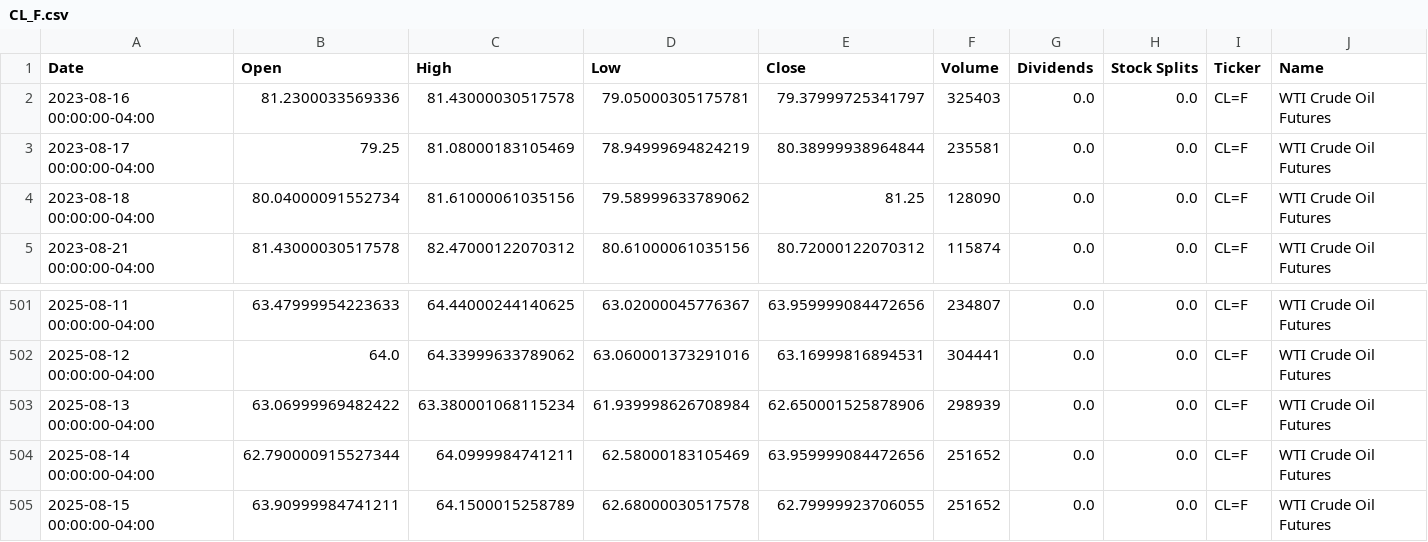
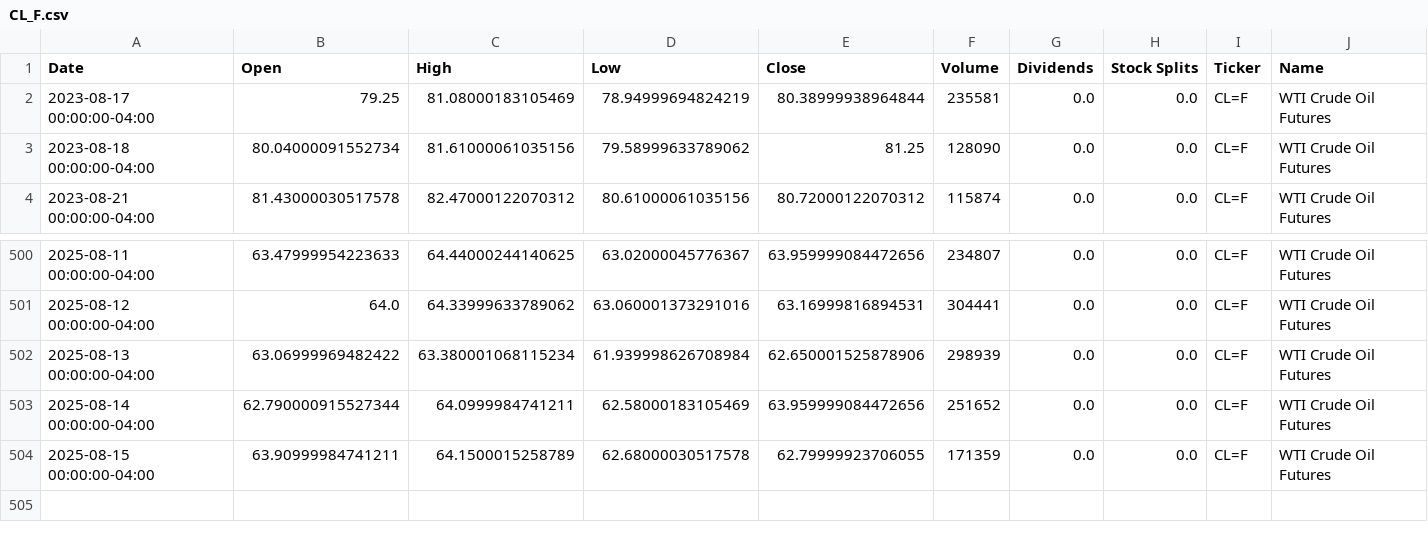
Before and after one commit to dylanmcd0/energy-analysis, a CSV file: data/financial/yfinance/CL_F.csv, drawn as a sheet; only a part is shown, gaps mark what is left out.

```diff
--- a/data/financial/yfinance/CL_F.csv
+++ b/data/financial/yfinance/CL_F.csv
@@ -1,3 +1,2 @@
 Date,Open,High,Low,Close,Volume,Dividends,Stock Splits,Ticker,Name
-2023-08-16 00:00:00-04:00,81.2300033569336,81.43000030517578,79.05000305175781,79.37999725341797,325403,0.0,0.0,CL=F,WTI Crude Oil Futures
 2023-08-17 00:00:00-04:00,79.25,81.08000183105469,78.94999694824219,80.38999938964844,235581,0.0,0.0,CL=F,WTI Crude Oil Futures
@@ -504,2 +503,2 @@ Date,Open,High,Low,Close,Volume,Dividends,Stock Splits,Ticker,Name
 2025-08-14 00:00:00-04:00,62.790000915527344,64.0999984741211,62.58000183105469,63.959999084472656,251652,0.0,0.0,CL=F,WTI Crude Oil Futures
-2025-08-15 00:00:00-04:00,63.90999984741211,64.1500015258789,62.68000030517578,62.79999923706055,251652,0.0,0.0,CL=F,WTI Crude Oil Futures
+2025-08-15 00:00:00-04:00,63.90999984741211,64.1500015258789,62.68000030517578,62.79999923706055,171359,0.0,0.0,CL=F,WTI Crude Oil Futures
```
Also changed, not shown: data/financial/yfinance/BZ_F.csv, data/financial/yfinance/HO_F.csv, 15 other files.
